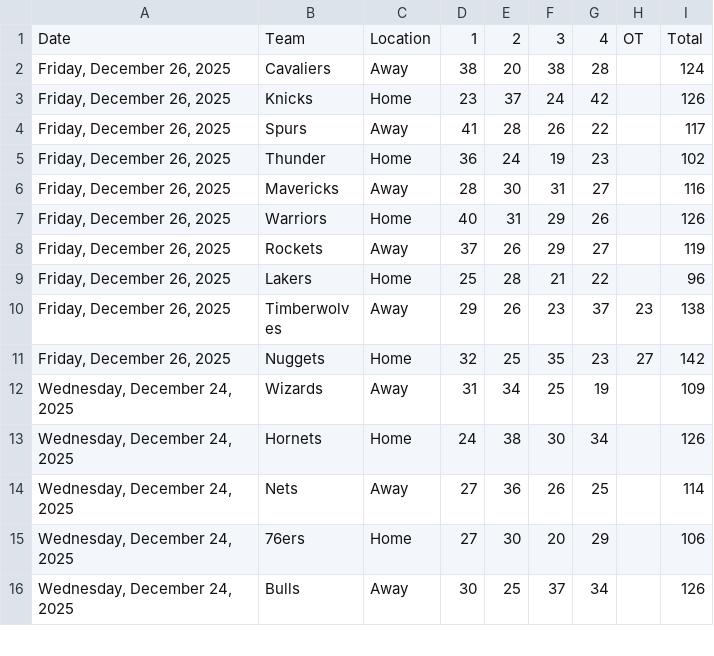
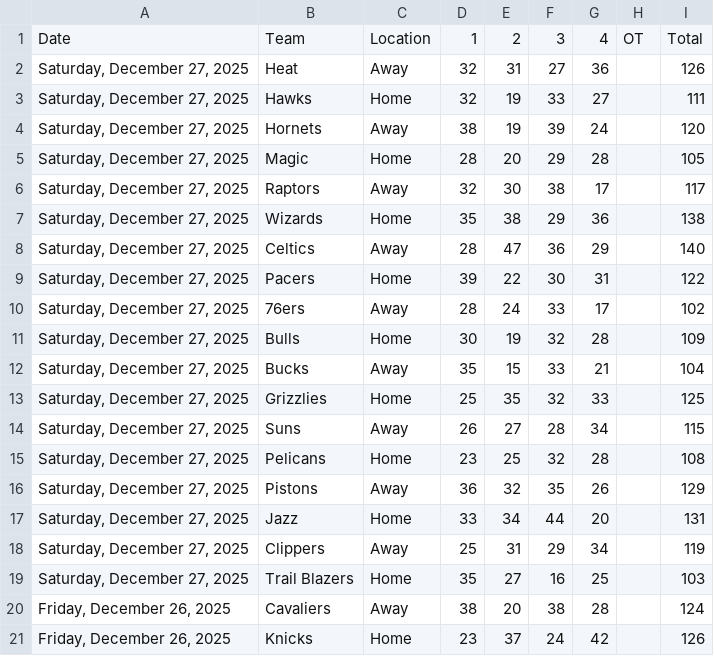
Before and after one commit to Daniel-CM327/NBA-Scoreboard, a CSV file: nba_scoreboard_data.csv, drawn as a sheet; only a part is shown; the shorter side is filled out with more unchanged rows; the diff names each change by its address in the sheet, - before the commit and + after, or states it on an @@ line.

```diff
--- a/nba_scoreboard_data.csv
+++ b/nba_scoreboard_data.csv
+row 2: Saturday, December 27, 2025 | Heat | Away | 32 | 31 | 27 | 36 |  | 126
+row 3: Saturday, December 27, 2025 | Hawks | Home | 32 | 19 | 33 | 27 |  | 111
+row 4: Saturday, December 27, 2025 | Hornets | Away | 38 | 19 | 39 | 24 |  | 120
+row 5: Saturday, December 27, 2025 | Magic | Home | 28 | 20 | 29 | 28 |  | 105
+row 6: Saturday, December 27, 2025 | Raptors | Away | 32 | 30 | 38 | 17 |  | 117
+row 7: Saturday, December 27, 2025 | Wizards | Home | 35 | 38 | 29 | 36 |  | 138
+row 8: Saturday, December 27, 2025 | Celtics | Away | 28 | 47 | 36 | 29 |  | 140
+row 9: Saturday, December 27, 2025 | Pacers | Home | 39 | 22 | 30 | 31 |  | 122
+row 10: Saturday, December 27, 2025 | 76ers | Away | 28 | 24 | 33 | 17 |  | 102
+row 11: Saturday, December 27, 2025 | Bulls | Home | 30 | 19 | 32 | 28 |  | 109
+row 12: Saturday, December 27, 2025 | Bucks | Away | 35 | 15 | 33 | 21 |  | 104
+row 13: Saturday, December 27, 2025 | Grizzlies | Home | 25 | 35 | 32 | 33 |  | 125
+row 14: Saturday, December 27, 2025 | Suns | Away | 26 | 27 | 28 | 34 |  | 115
+row 15: Saturday, December 27, 2025 | Pelicans | Home | 23 | 25 | 32 | 28 |  | 108
+row 16: Saturday, December 27, 2025 | Pistons | Away | 36 | 32 | 35 | 26 |  | 129
+row 17: Saturday, December 27, 2025 | Jazz | Home | 33 | 34 | 44 | 20 |  | 131
+row 18: Saturday, December 27, 2025 | Clippers | Away | 25 | 31 | 29 | 34 |  | 119
+row 19: Saturday, December 27, 2025 | Trail Blazers | Home | 35 | 27 | 16 | 25 |  | 103
```
